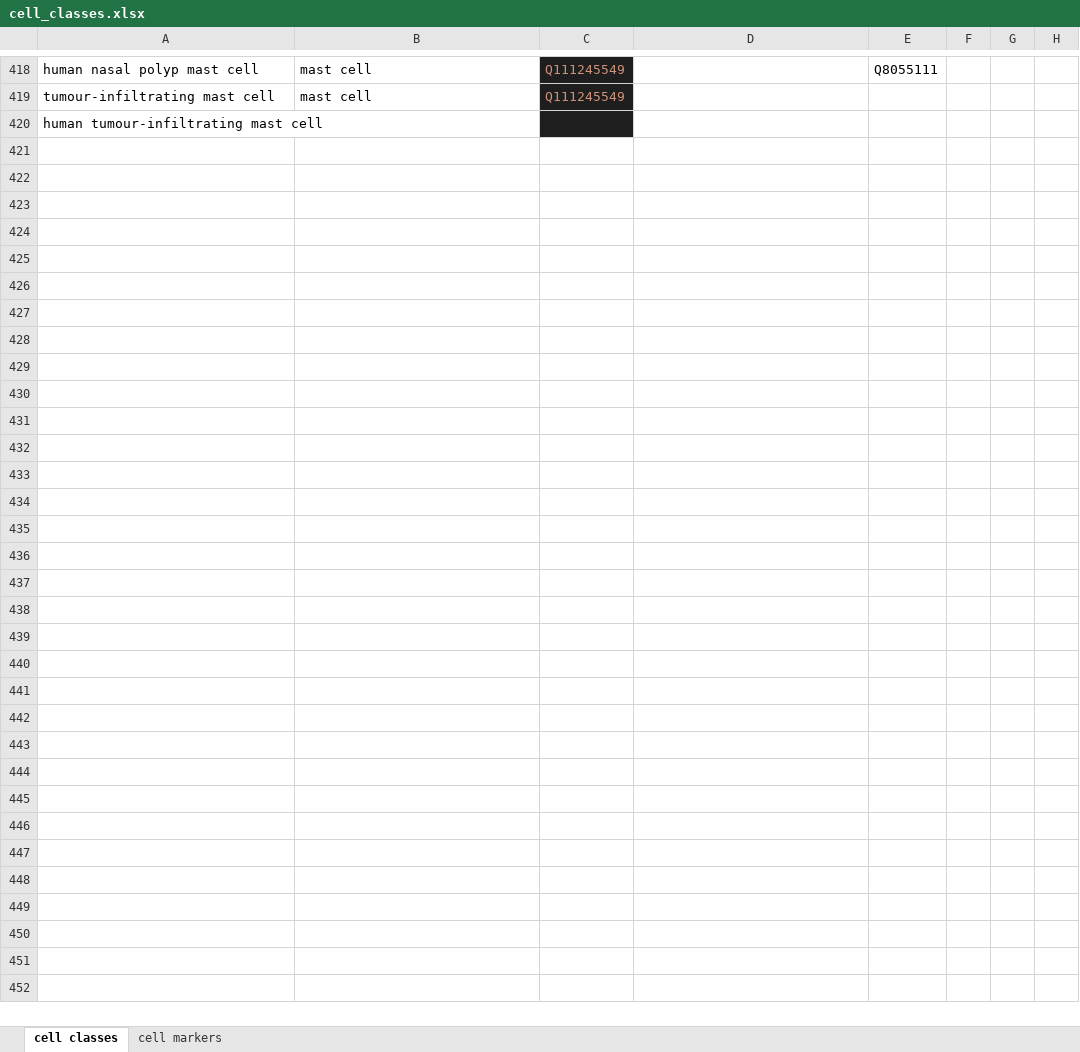
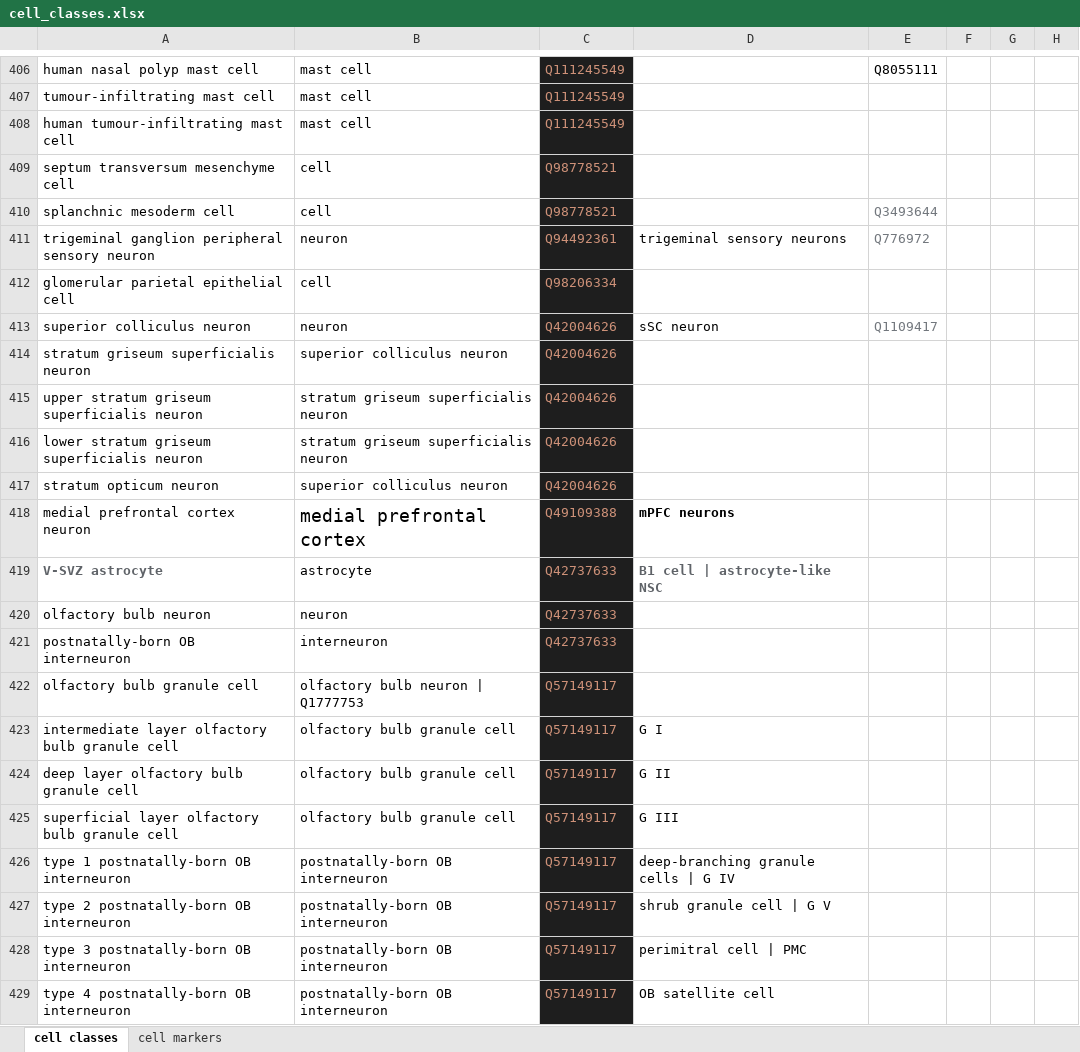
Before and after one commit to lubianat/wikidata_cell_curation, an Excel workbook: data/cell_classes.xlsx, sheet cell classes, drawn as a sheet; only a part is shown, gaps mark what is left out; values as stored, in another font and other column widths than the file's, no borders; charts and pictures not drawn; addresses are those after the commit; the diff covers the shown part only; the diff names each change by its address in the sheet, - before the commit and + after, or states it on an @@ line.

```diff
--- a/data/cell_classes.xlsx (sheet cell classes)
+++ b/data/cell_classes.xlsx (sheet cell classes)
-B408: (empty)
+B408: mast cell
-C408: (empty)
+C408: Q111245549
+row 409: septum transversum mesenchyme cell | cell | Q98778521
+row 410: splanchnic mesoderm cell | cell | Q98778521 |  | Q3493644
+row 411: trigeminal ganglion peripheral sensory neuron | neuron | Q94492361 | trigeminal sensory neurons | Q776972
+row 412: glomerular parietal epithelial cell | cell | Q98206334
+row 413: superior colliculus neuron | neuron | Q42004626 | sSC neuron | Q1109417
+row 414: stratum griseum superficialis neuron | superior colliculus neuron | Q42004626
+row 415: upper stratum griseum superficialis neuron | stratum griseum superficialis neuron | Q42004626
+row 416: lower stratum griseum superficialis neuron | stratum griseum superficialis neuron | Q42004626
+row 417: stratum opticum neuron | superior colliculus neuron | Q42004626
+row 418: medial prefrontal cortex neuron | medial prefrontal cortex | Q49109388 | mPFC neurons
+row 419: V-SVZ astrocyte | astrocyte | Q42737633 | B1 cell | astrocyte-like NSC
+row 420: olfactory bulb neuron | neuron | Q42737633
+row 421: postnatally-born OB interneuron | interneuron | Q42737633
+row 422: olfactory bulb granule cell | olfactory bulb neuron | Q1777753 | Q57149117
+row 423: intermediate layer olfactory bulb granule cell | olfactory bulb granule cell | Q57149117 | G I
+row 424: deep layer olfactory bulb granule cell | olfactory bulb granule cell | Q57149117 | G II
+row 425: superficial layer olfactory bulb granule cell | olfactory bulb granule cell | Q57149117 | G III
+row 426: type 1 postnatally-born OB interneuron | postnatally-born OB interneuron | Q57149117 | deep-branching granule cells | G IV
+row 427: type 2 postnatally-born OB interneuron | postnatally-born OB interneuron | Q57149117 | shrub granule cell | G V
+row 428: type 3 postnatally-born OB interneuron | postnatally-born OB interneuron | Q57149117 | perimitral cell | PMC
+row 429: type 4 postnatally-born OB interneuron | postnatally-born OB interneuron | Q57149117 | OB satellite cell
```
Also changed, not shown: 12 removed rows elsewhere in this sheet, formulas that keep their value, 4 other files.
